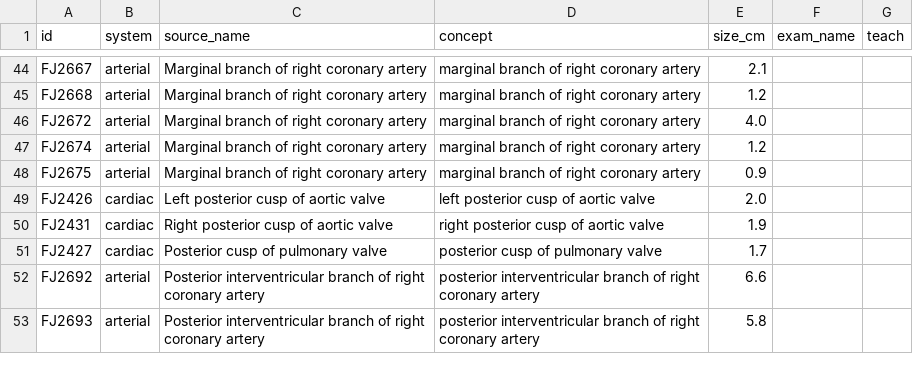
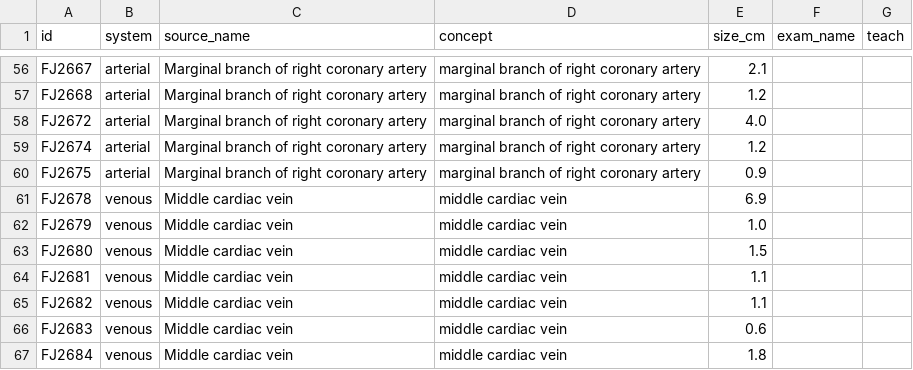
Before and after one commit to Resurface-Med/resurface-app, a CSV file: content/anatomy/heart.csv, drawn as a sheet; only a part is shown, gaps mark what is left out; the shorter side is filled out with more unchanged rows; the diff covers the shown part only.

```diff
--- a/content/anatomy/heart.csv
+++ b/content/anatomy/heart.csv
@@ -48 +60,8 @@ FJ2674,arterial,Marginal branch of right coronary artery,marginal branch of righ
 FJ2675,arterial,Marginal branch of right coronary artery,marginal branch of right coronary artery,0.9,,
+FJ2678,venous,Middle cardiac vein,middle cardiac vein,6.9,,
+FJ2679,venous,Middle cardiac vein,middle cardiac vein,1.0,,
+FJ2680,venous,Middle cardiac vein,middle cardiac vein,1.5,,
+FJ2681,venous,Middle cardiac vein,middle cardiac vein,1.1,,
+FJ2682,venous,Middle cardiac vein,middle cardiac vein,1.1,,
+FJ2683,venous,Middle cardiac vein,middle cardiac vein,0.6,,
+FJ2684,venous,Middle cardiac vein,middle cardiac vein,1.8,,
```
Also changed, not shown: 21 added rows and 1 edited cell elsewhere in this file, content/anatomy/thorax.csv, 7 other files.
